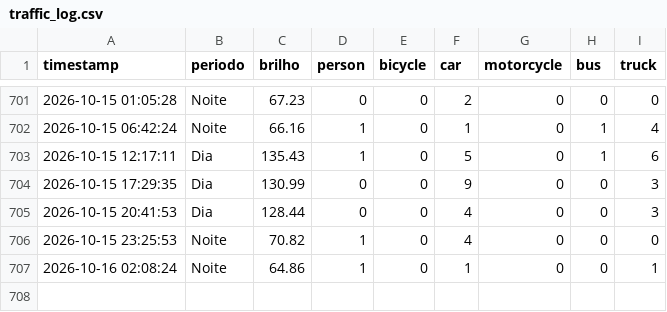
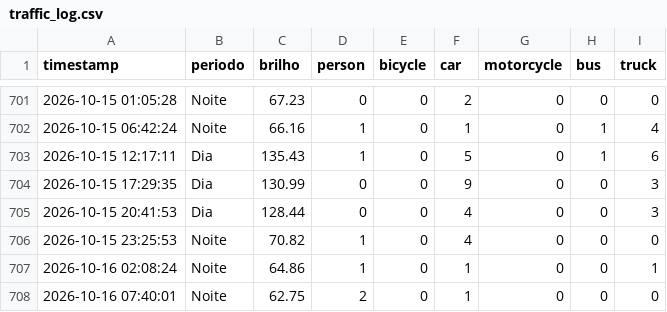
Before and after one commit to LuanLindolfo/projtransito, a CSV file: data/traffic_log.csv, drawn as a sheet; only a part is shown, gaps mark what is left out.

```diff
--- a/data/traffic_log.csv
+++ b/data/traffic_log.csv
@@ -707 +707,2 @@ timestamp,periodo,brilho,person,bicycle,car,motorcycle,bus,truck
 2026-10-16 02:08:24,Noite,64.86,1,0,1,0,0,1
+2026-10-16 07:40:01,Noite,62.75,2,0,1,0,0,0
```
Also changed, not shown: 2 other files.
